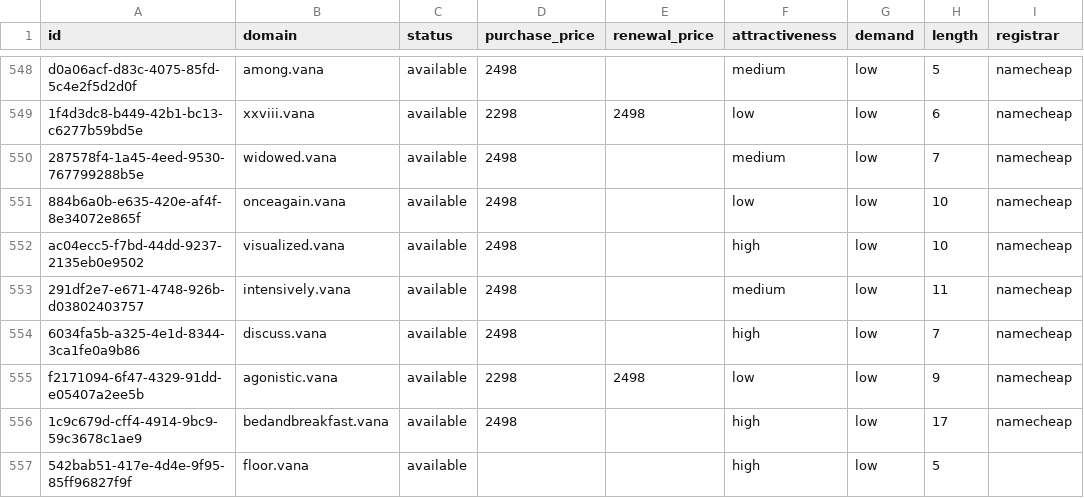
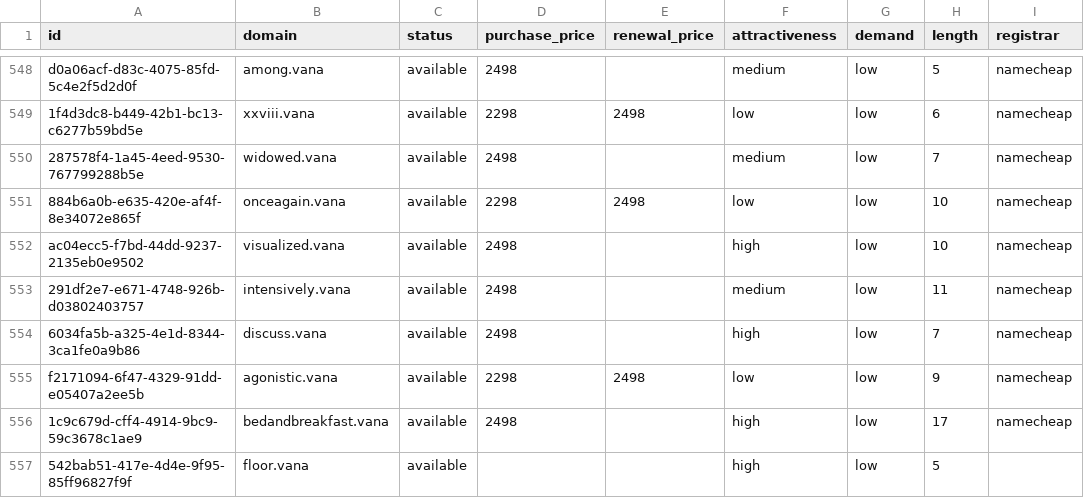
Before and after one commit to UniqueDomains/vana-oneword-domains, a CSV file: vana.csv, drawn as a sheet; only a part is shown, gaps mark what is left out; the diff names each change by its address in the sheet, - before the commit and + after, or states it on an @@ line.

Commit message:
Domains update

```diff
--- a/vana.csv
+++ b/vana.csv
-D551 (purchase_price): 2498
+D551 (purchase_price): 2298
-E551 (renewal_price): (empty)
+E551 (renewal_price): 2498
```
Also changed, not shown: 4 other files.
